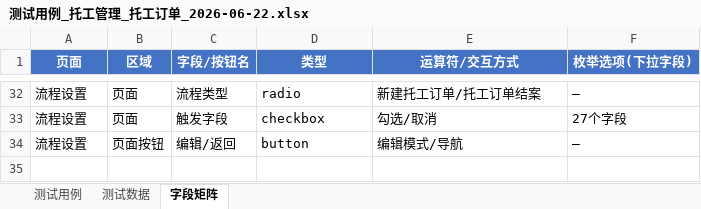
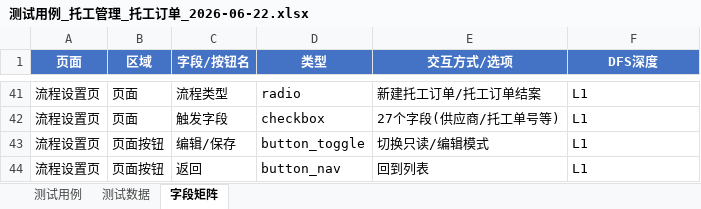
Before and after one commit to hooplus1ce/TestAgent, an Excel workbook: 测试用例_托工管理_托工订单_2026-06-22.xlsx, sheet 字段矩阵, drawn as a sheet; only a part is shown, gaps mark what is left out; values as stored, in another font and other column widths than the file's, no borders; removed rows and columns are numbered as before the commit, all else as after; the diff covers the shown part only; the diff names each change by its address in the sheet, - before the commit and + after, or states it on an @@ line.

```diff
--- a/测试用例_托工管理_托工订单_2026-06-22.xlsx (sheet 字段矩阵)
+++ b/测试用例_托工管理_托工订单_2026-06-22.xlsx (sheet 字段矩阵)
-E1: 运算符/交互方式
+E1: 交互方式/选项
-F1: 枚举选项(下拉字段)
+F1: DFS深度
-A41:A42 (页面): 流程设置
+A41:A42 (页面): 流程设置页
-F41 (DFS深度): —
+F41 (DFS深度): L1
-E42 (交互方式/选项): 勾选/取消
+E42 (交互方式/选项): 27个字段(供应商/托工单号等)
-F42 (DFS深度): 27个字段
+F42 (DFS深度): L1
-row 34: 流程设置 | 页面按钮 | 编辑/返回 | button | 编辑模式/导航 | —
+row 43: 流程设置页 | 页面按钮 | 编辑/保存 | button_toggle | 切换只读/编辑模式 | L1
+row 44: 流程设置页 | 页面按钮 | 返回 | button_nav | 回到列表 | L1
```
Also changed, not shown: 16 added rows, 7 removed rows and 58 edited cells elsewhere in this sheet, sheet 测试数据, sheet 测试用例.
